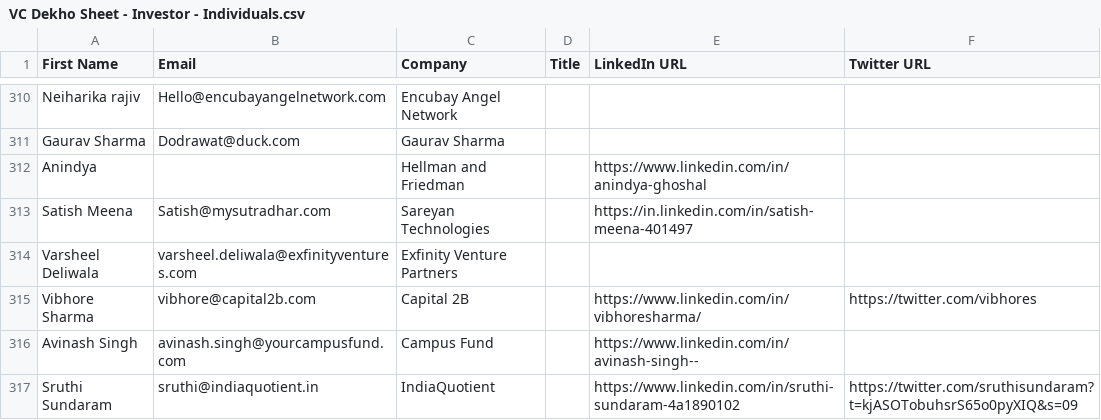
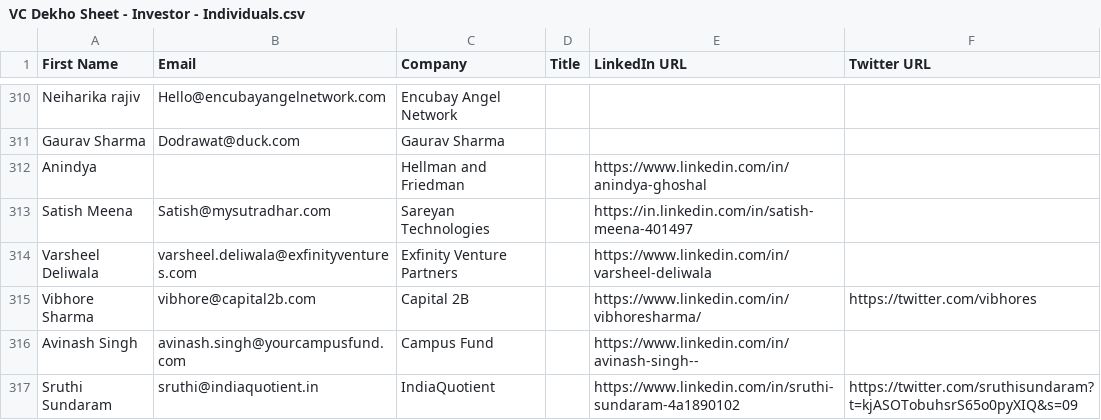
Before and after one commit to akshchhapolia/VCDekho, a CSV file: VC Dekho Sheet - Investor - Individuals.csv, drawn as a sheet; only a part is shown, gaps mark what is left out; the diff covers the shown part only.

```diff
--- a/VC Dekho Sheet - Investor - Individuals.csv
+++ b/VC Dekho Sheet - Investor - Individuals.csv
@@ -313,3 +313,3 @@ Anindya,,Hellman and Friedman,,https://www.linkedin.com/in/anindya-ghoshal,
 Satish Meena,Satish@mysutradhar.com,Sareyan Technologies,,https://in.linkedin.com/in/satish-meena-401497,
-Varsheel Deliwala,varsheel.deliwala@exfinityventures.com,Exfinity Venture Partners,,,
+Varsheel Deliwala,varsheel.deliwala@exfinityventures.com,Exfinity Venture Partners,,https://www.linkedin.com/in/varsheel-deliwala,
 Vibhore Sharma,vibhore@capital2b.com,Capital 2B,,https://www.linkedin.com/in/vibhoresharma/,https://twitter.com/vibhores
```
Also changed, not shown: 26 edited cells elsewhere in this file, 2 other files.
